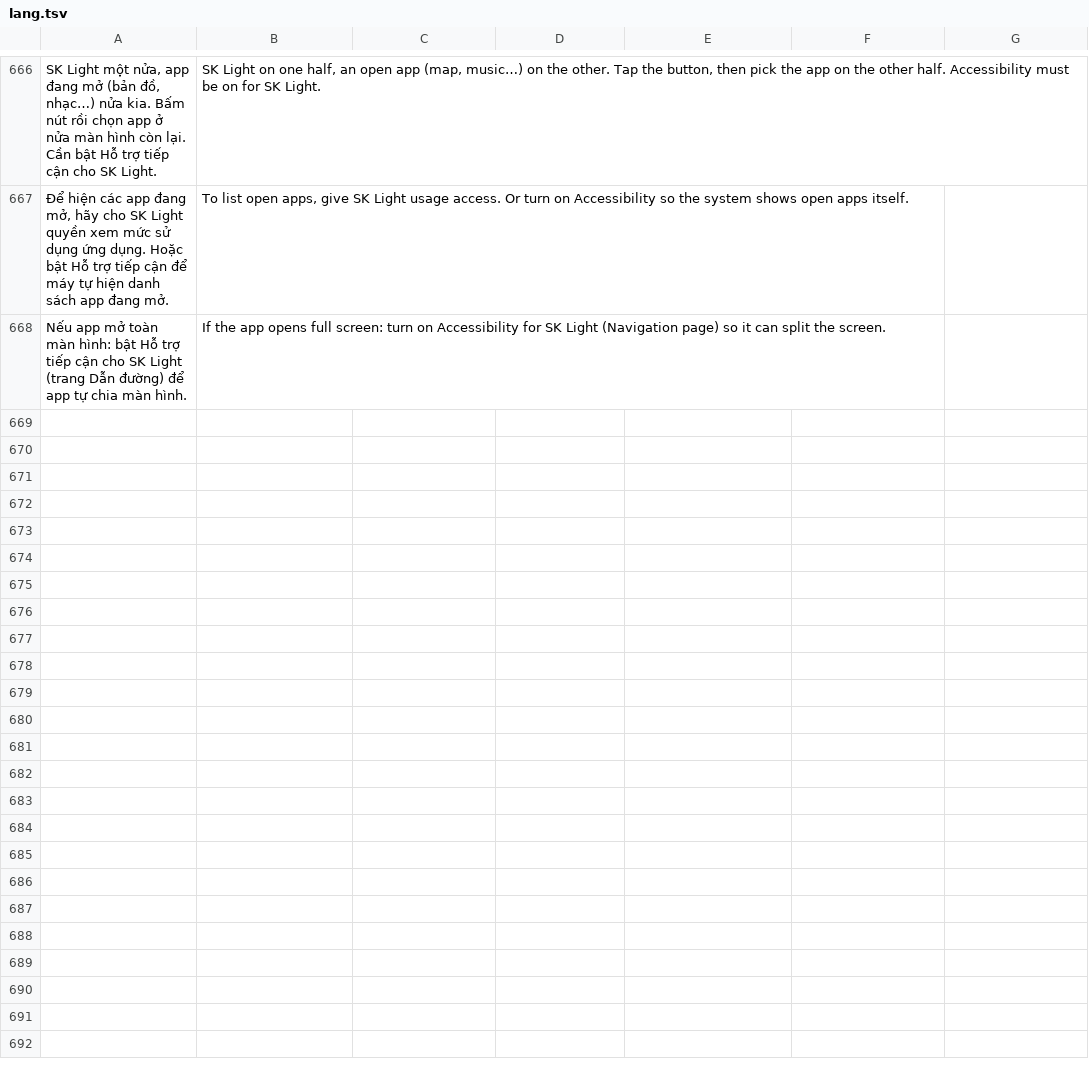
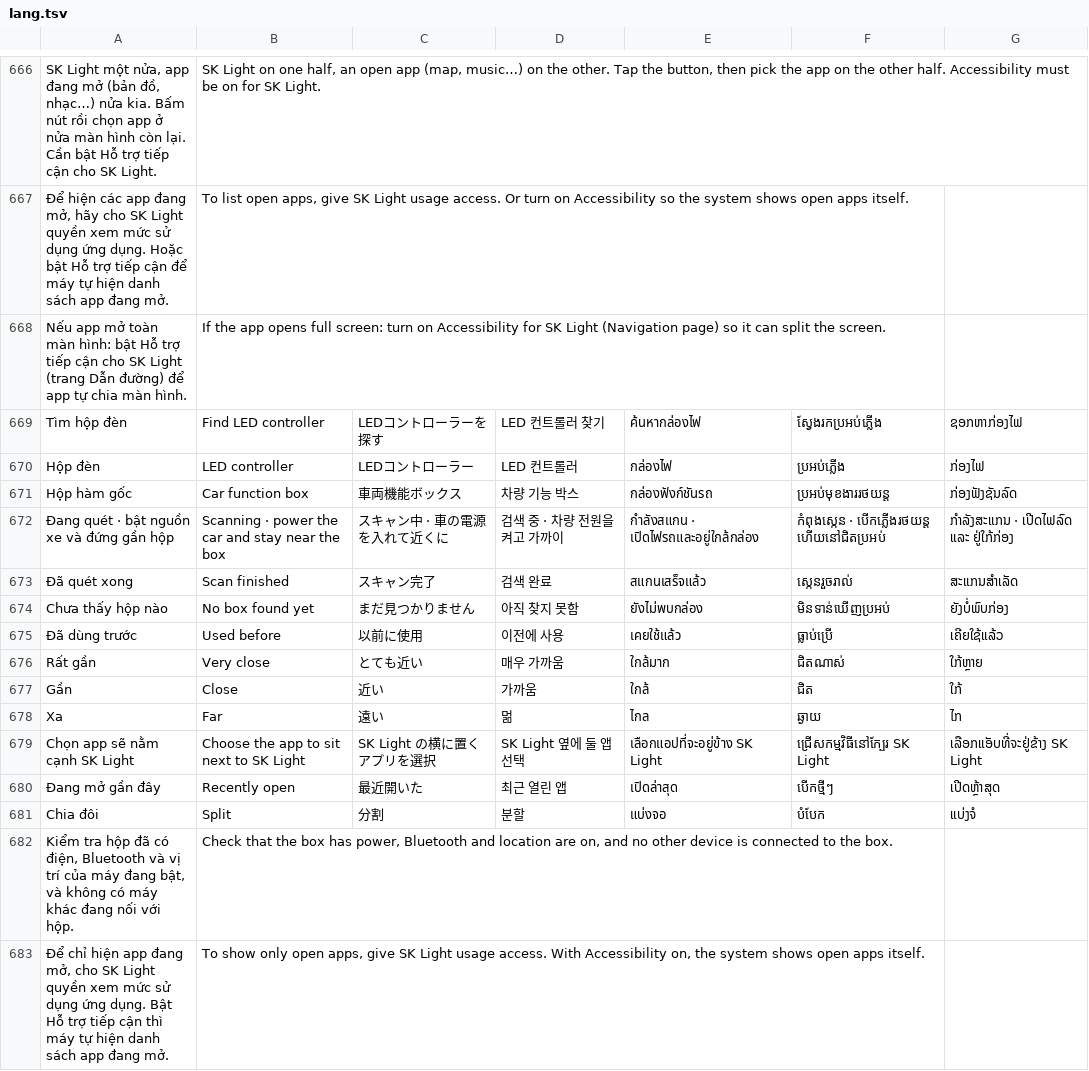
Before and after one commit to langtucute9x-create/sk-link-android, a TSV file: app/src/main/res/raw/lang.tsv, drawn as a sheet; only a part is shown, gaps mark what is left out.

```diff
--- a/app/src/main/res/raw/lang.tsv
+++ b/app/src/main/res/raw/lang.tsv
@@ -668 +668,16 @@ SK Light một nửa, app đang mở (bản đồ, nhạc…) nửa kia. Bấm n
 Nếu app mở toàn màn hình: bật Hỗ trợ tiếp cận cho SK Light (trang Dẫn đường) để app tự chia màn hình.	If the app opens full screen: turn on Accessibility for SK Light (Navigation page) so it can split the screen.					
+Tìm hộp đèn	Find LED controller	LEDコントローラーを探す	LED 컨트롤러 찾기	ค้นหากล่องไฟ	ស្វែងរកប្រអប់ភ្លើង	ຊອກຫາກ່ອງໄຟ
+Hộp đèn	LED controller	LEDコントローラー	LED 컨트롤러	กล่องไฟ	ប្រអប់ភ្លើង	ກ່ອງໄຟ
+Hộp hàm gốc	Car function box	車両機能ボックス	차량 기능 박스	กล่องฟังก์ชันรถ	ប្រអប់មុខងាររថយន្ត	ກ່ອງຟັງຊັນລົດ
+Đang quét · bật nguồn xe và đứng gần hộp	Scanning · power the car and stay near the box	スキャン中 · 車の電源を入れて近くに	검색 중 · 차량 전원을 켜고 가까이	กำลังสแกน · เปิดไฟรถและอยู่ใกล้กล่อง	កំពុងស្កេន · បើកភ្លើងរថយន្ត ហើយនៅជិតប្រអប់	ກຳລັງສະແກນ · ເປີດໄຟລົດ ແລະ ຢູ່ໃກ້ກ່ອງ
+Đã quét xong	Scan finished	スキャン完了	검색 완료	สแกนเสร็จแล้ว	ស្កេនរួចរាល់	ສະແກນສຳເລັດ
+Chưa thấy hộp nào	No box found yet	まだ見つかりません	아직 찾지 못함	ยังไม่พบกล่อง	មិនទាន់ឃើញប្រអប់	ຍັງບໍ່ພົບກ່ອງ
+Đã dùng trước	Used before	以前に使用	이전에 사용	เคยใช้แล้ว	ធ្លាប់ប្រើ	ເຄີຍໃຊ້ແລ້ວ
+Rất gần	Very close	とても近い	매우 가까움	ใกล้มาก	ជិតណាស់	ໃກ້ຫຼາຍ
+Gần	Close	近い	가까움	ใกล้	ជិត	ໃກ້
+Xa	Far	遠い	멂	ไกล	ឆ្ងាយ	ໄກ
+Chọn app sẽ nằm cạnh SK Light	Choose the app to sit next to SK Light	SK Light の横に置くアプリを選択	SK Light 옆에 둘 앱 선택	เลือกแอปที่จะอยู่ข้าง SK Light	ជ្រើសកម្មវិធីនៅក្បែរ SK Light	ເລືອກແອັບທີ່ຈະຢູ່ຂ້າງ SK Light
+Đang mở gần đây	Recently open	最近開いた	최근 열린 앱	เปิดล่าสุด	បើកថ្មីៗ	ເປີດຫຼ້າສຸດ
+Chia đôi	Split	分割	분할	แบ่งจอ	បំបែក	ແບ່ງຈໍ
+Kiểm tra hộp đã có điện, Bluetooth và vị trí của máy đang bật, và không có máy khác đang nối với hộp.	Check that the box has power, Bluetooth and location are on, and no other device is connected to the box.					
+Để chỉ hiện app đang mở, cho SK Light quyền xem mức sử dụng ứng dụng. Bật Hỗ trợ tiếp cận thì máy tự hiện danh sách app đang mở.	To show only open apps, give SK Light usage access. With Accessibility on, the system shows open apps itself.					
```
Also changed, not shown: 6 other files.
